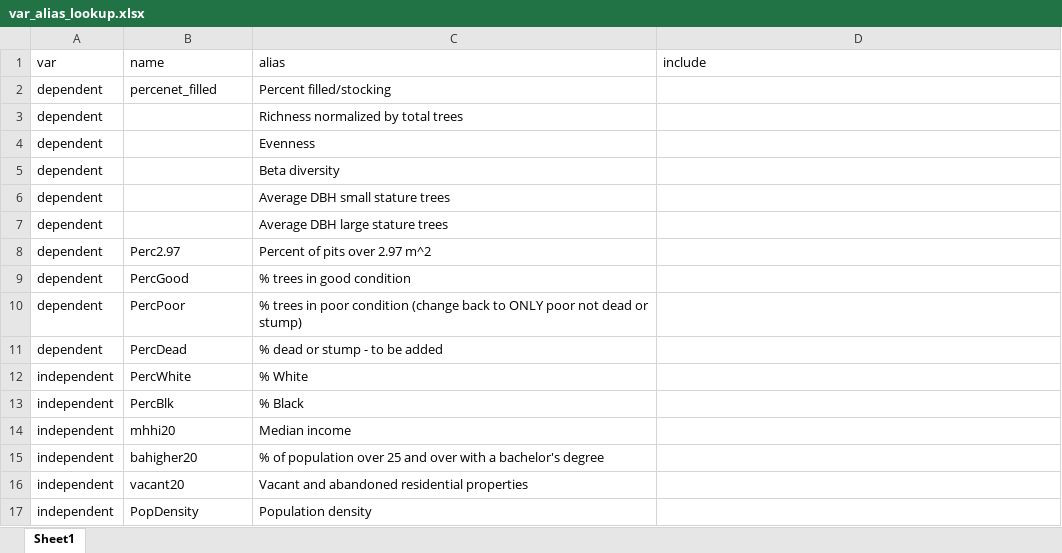
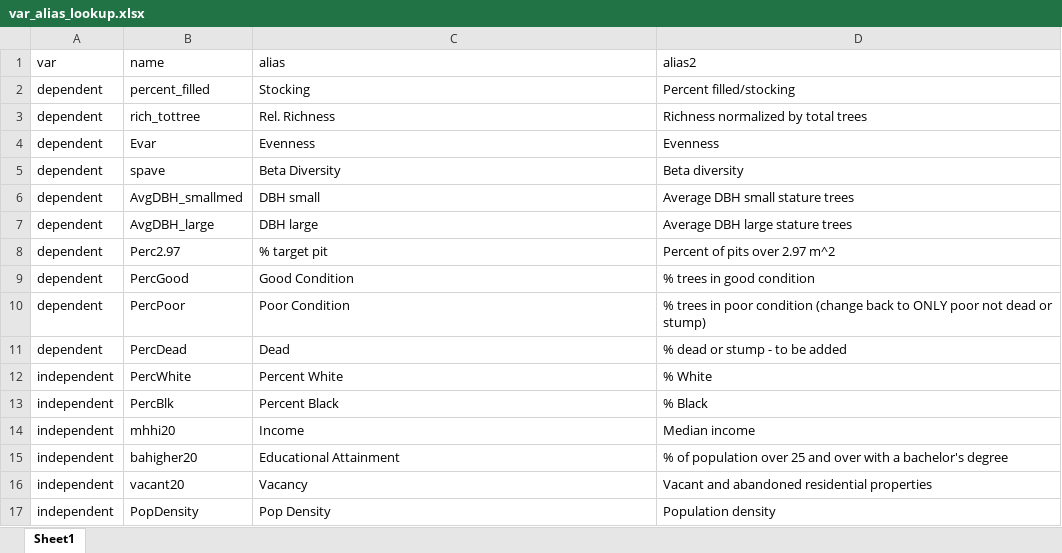
Before and after one commit to mavolio/BaltimoreStreetTreeProject, an Excel workbook: input_data/var_alias_lookup.xlsx, sheet Sheet1, drawn as a sheet; only a part is shown; values as stored, in another font and other column widths than the file's, no borders; removed rows and columns are numbered as before the commit, all else as after; the diff covers the shown part only; the diff names each change by its address in the sheet, - before the commit and + after, or states it on an @@ line.

Commit message:
updated maps and spatial regression. added an alias look up table. Facet grid order does not obey

```diff
--- a/input_data/var_alias_lookup.xlsx (sheet Sheet1)
+++ b/input_data/var_alias_lookup.xlsx (sheet Sheet1)
-D1: include
+D1: alias2
-row 2: dependent | percenet_filled | Percent filled/stocking
-row 3: dependent |  | Richness normalized by total trees
-row 4: dependent |  | Evenness
-row 5: dependent |  | Beta diversity
-row 6: dependent |  | Average DBH small stature trees
-row 7: dependent |  | Average DBH large stature trees
+row 2: dependent | percent_filled | Stocking | Percent filled/stocking
+row 3: dependent | rich_tottree | Rel. Richness | Richness normalized by total trees
+row 4: dependent | Evar | Evenness | Evenness
+row 5: dependent | spave | Beta Diversity | Beta diversity
+row 6: dependent | AvgDBH_smallmed | DBH small | Average DBH small stature trees
+row 7: dependent | AvgDBH_large | DBH large | Average DBH large stature trees
-C8 (alias): Percent of pits over 2.97 m^2
+C8 (alias): % target pit
-D8 (alias2): (empty)
+D8 (alias2): Percent of pits over 2.97 m^2
-C9 (alias): % trees in good condition
+C9 (alias): Good Condition
-D9 (alias2): (empty)
+D9 (alias2): % trees in good condition
-C10 (alias): % trees in poor condition (change back to ONLY poor not dead or stump)
+C10 (alias): Poor Condition
-D10 (alias2): (empty)
+D10 (alias2): % trees in poor condition (change back to ONLY poor not dead or stump)
-C11 (alias): % dead or stump - to be added
+C11 (alias): Dead
-D11 (alias2): (empty)
+D11 (alias2): % dead or stump - to be added
-C12 (alias): % White
+C12 (alias): Percent White
-D12 (alias2): (empty)
+D12 (alias2): % White
-C13 (alias): % Black
+C13 (alias): Percent Black
-D13 (alias2): (empty)
+D13 (alias2): % Black
-C14 (alias): Median income
+C14 (alias): Income
-D14 (alias2): (empty)
+D14 (alias2): Median income
-C15 (alias): % of population over 25 and over with a bachelor's degree
+C15 (alias): Educational Attainment
-D15 (alias2): (empty)
+D15 (alias2): % of population over 25 and over with a bachelor's degree
-C16 (alias): Vacant and abandoned residential properties
+C16 (alias): Vacancy
-D16 (alias2): (empty)
+D16 (alias2): Vacant and abandoned residential properties
-C17 (alias): Population density
+C17 (alias): Pop Density
-D17 (alias2): (empty)
+D17 (alias2): Population density
```
Also changed, not shown: 1 added row, 1 removed row and 6 edited cells elsewhere in this sheet, 7 other files.
